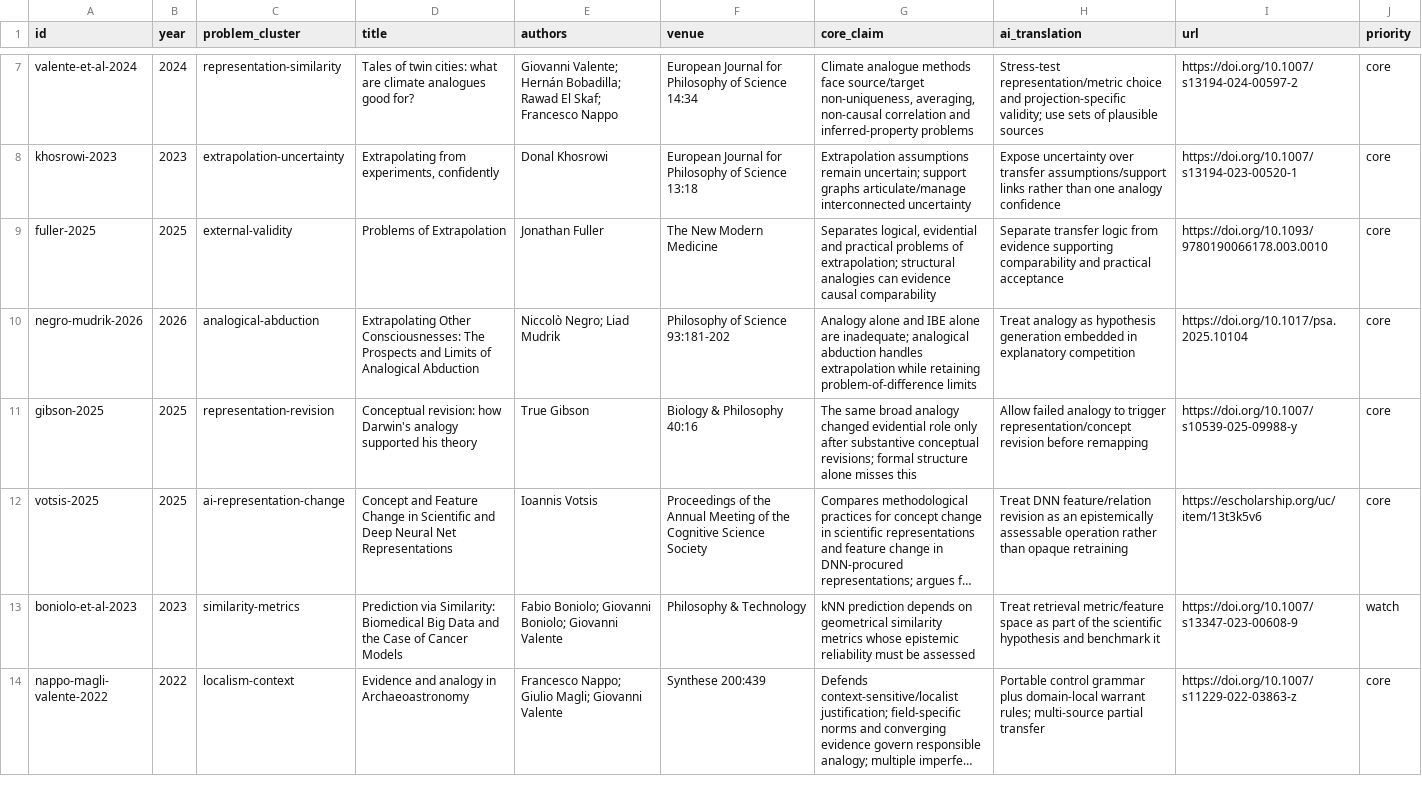
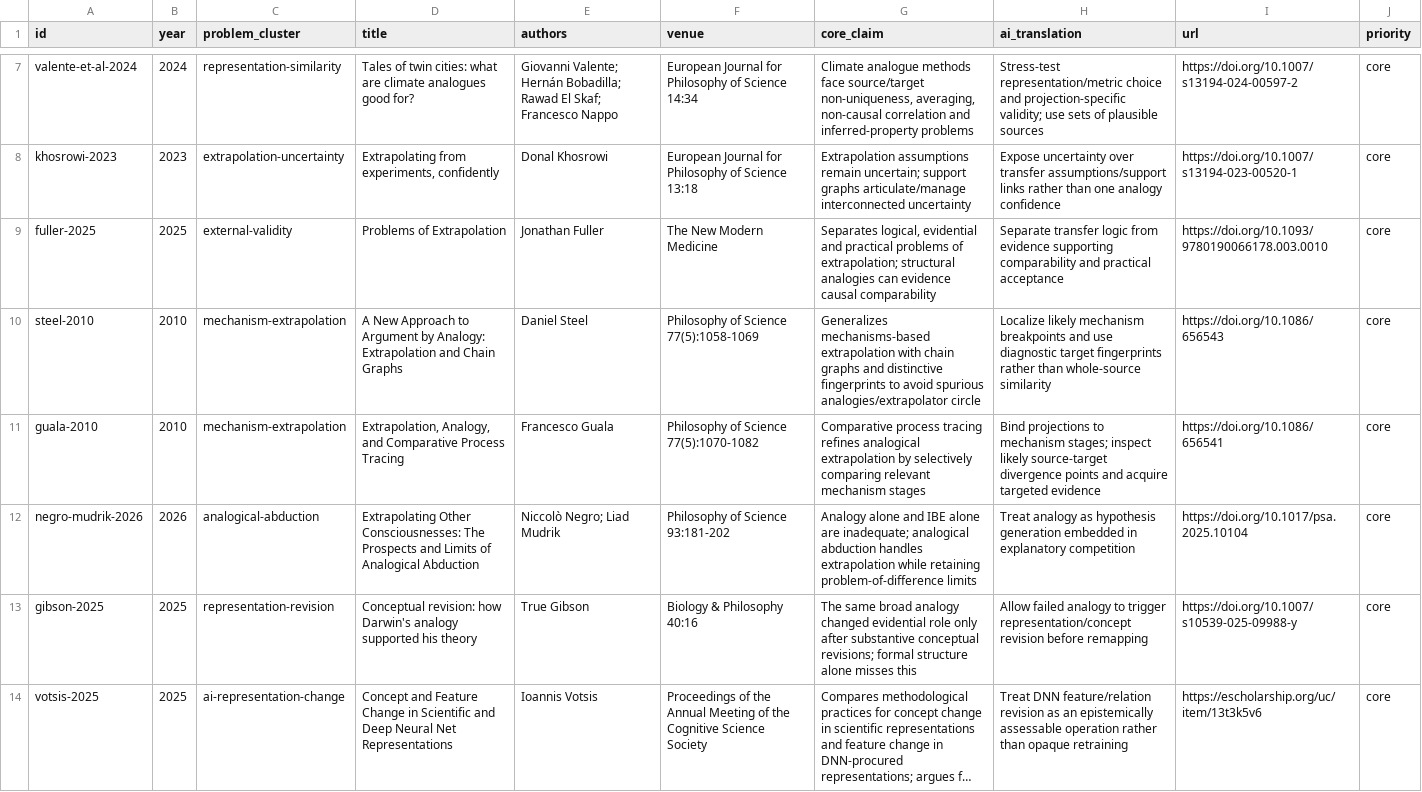
Before and after one commit to zhhos98-cell/Analogical_reasoing, a CSV file: data/philosophy_of_science_analogy.csv, drawn as a sheet; only a part is shown, gaps mark what is left out; the shorter side is filled out with more unchanged rows; long unchanged cells end in …; the diff covers the shown part only; the diff names each change by its address in the sheet, - before the commit and + after, or states it on an @@ line.

Commit message:
Add mechanism extrapolation, model transfer and pursuit-worthiness nodes

```diff
--- a/data/philosophy_of_science_analogy.csv
+++ b/data/philosophy_of_science_analogy.csv
+row 10: steel-2010 | 2010 | mechanism-extrapolation | A New Approach to Argument by Analogy: Extrapolation and Chain Graphs | Daniel Steel | Philosophy of Science 77(5):1058-1069 | Generalizes mechanisms-based extrapolation with chain graphs and distinctive fingerprints to avoid spurious analogies/extrapolator circle | Localize likely mechanism breakpoints and use diagnostic target fingerprints rather than whole-source similarity | https://doi.org/10.1086/656543 | core
+row 11: guala-2010 | 2010 | mechanism-extrapolation | Extrapolation, Analogy, and Comparative Process Tracing | Francesco Guala | Philosophy of Science 77(5):1070-1082 | Comparative process tracing refines analogical extrapolation by selectively comparing relevant mechanism stages | Bind projections to mechanism stages; inspect likely source-target divergence points and acquire targeted evidence | https://doi.org/10.1086/656541 | core
```
Also changed, not shown: 3 added rows elsewhere in this file.
